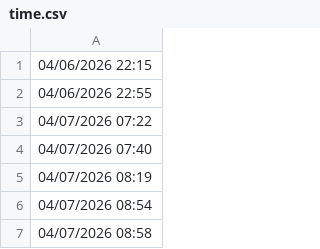
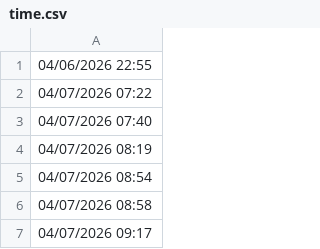
Before and after one commit to lethanhtannhat/wangling10thang4, a CSV file: time.csv, drawn as a sheet; only a part is shown; the shorter side is filled out with more unchanged rows.

```diff
--- a/time.csv
+++ b/time.csv
@@ -1,2 +1 @@
-04/06/2026 22:15
 04/06/2026 22:55
```
Also changed, not shown: 1 other file.
